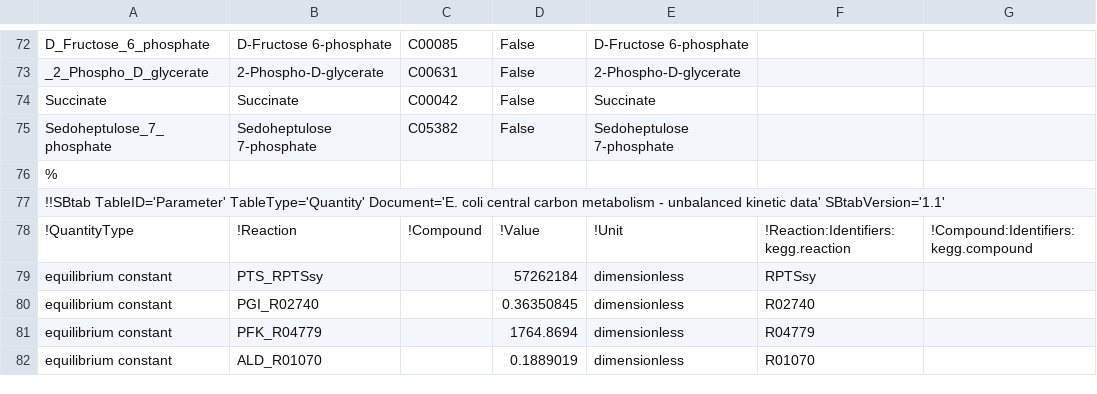
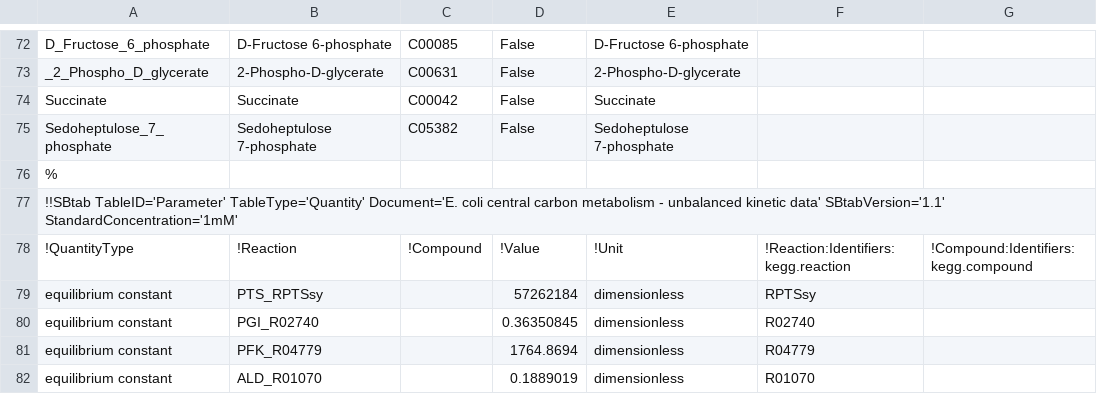
Before and after one commit to liebermeister/parameter-balancing-matlab, a TSV file: resources/models/escherichia-coli_noor_2016/escherichia-coli_noor_2016.tsv, drawn as a sheet; only a part is shown, gaps mark what is left out.

```diff
--- a/resources/models/escherichia-coli_noor_2016/escherichia-coli_noor_2016.tsv
+++ b/resources/models/escherichia-coli_noor_2016/escherichia-coli_noor_2016.tsv
@@ -76,3 +76,3 @@ Sedoheptulose_7_phosphate	Sedoheptulose 7-phosphate	C05382	False	Sedoheptulose 7
 %						
-!!SBtab TableID='Parameter' TableType='Quantity' Document='E. coli central carbon metabolism - unbalanced kinetic data' SBtabVersion='1.1'						
+!!SBtab TableID='Parameter' TableType='Quantity' Document='E. coli central carbon metabolism - unbalanced kinetic data' SBtabVersion='1.1' StandardConcentration='1mM'						
 !QuantityType	!Reaction	!Compound	!Value	!Unit	!Reaction:Identifiers:kegg.reaction	!Compound:Identifiers:kegg.compound
```
Also changed, not shown: resources/models/escherichia-coli_noor_2016/escherichia-coli_noor_2016_data.tsv, resources/models/hynne/hynne_data.tsv, 4 other files.
